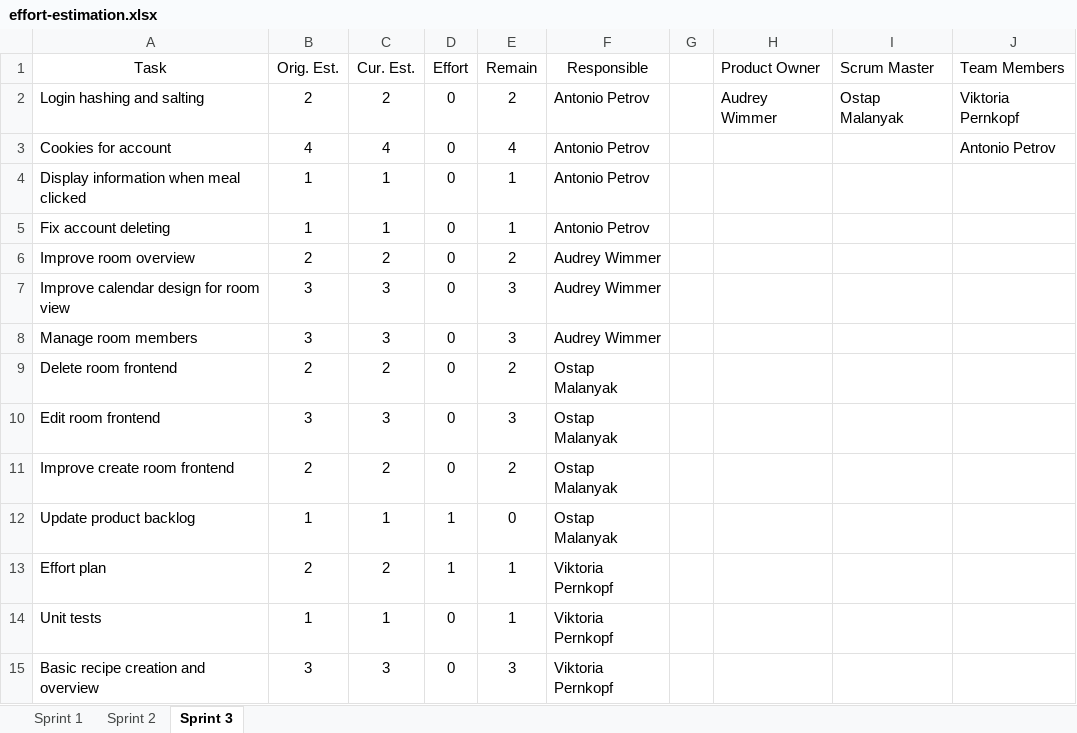
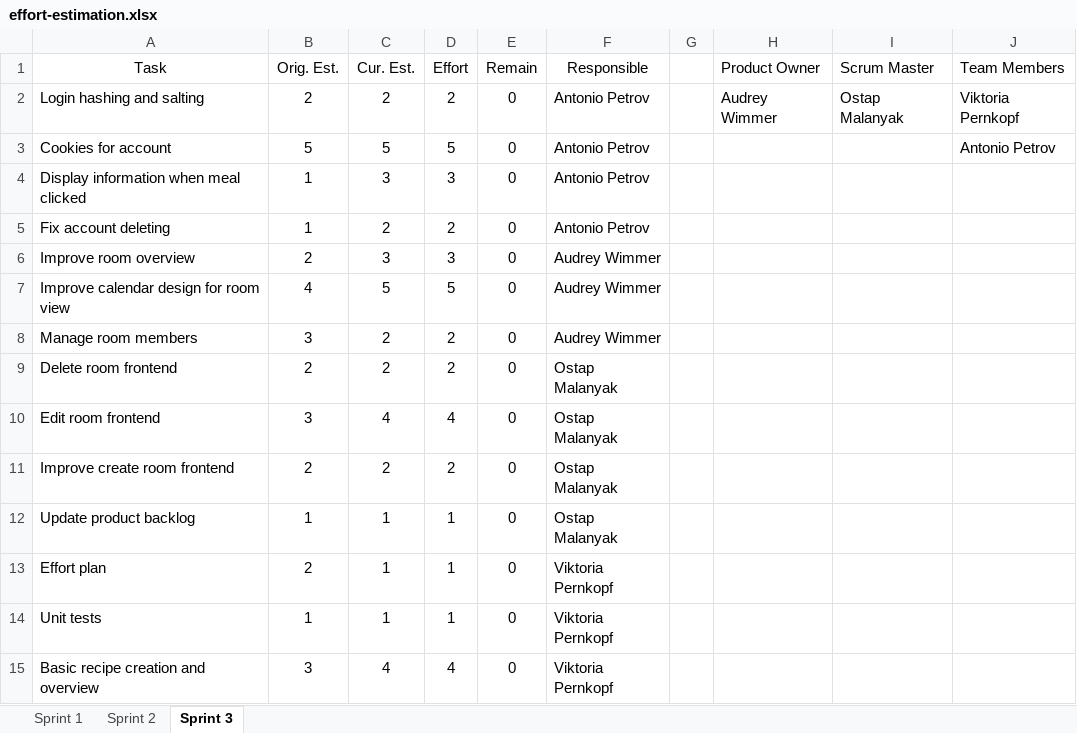
Before and after one commit to vikipernkopf/room-food, an Excel workbook: docs/effort-estimation.xlsx, sheet Sprint 3, drawn as a sheet; only a part is shown; values as stored, in another font and other column widths than the file's, no borders; table styles not drawn; the diff covers the shown part only; the diff names each change by its address in the sheet, - before the commit and + after, or states it on an @@ line.

Commit message:
update effort estimation

```diff
--- a/docs/effort-estimation.xlsx (sheet Sprint 3)
+++ b/docs/effort-estimation.xlsx (sheet Sprint 3)
-D2 (Effort): 0
+D2 (Effort): 2
-E2 (Remain): 2
+E2 (Remain): 0
-B3 (Orig. Est.): 4
+B3 (Orig. Est.): 5
-C3 (Cur. Est.): 4
+C3 (Cur. Est.): 5
-D3 (Effort): 0
+D3 (Effort): 5
-E3 (Remain): 4
+E3 (Remain): 0
-C4 (Cur. Est.): 1
+C4 (Cur. Est.): 3
-D4 (Effort): 0
+D4 (Effort): 3
-E4:E5 (Remain): 1
+E4:E5 (Remain): 0
-C5 (Cur. Est.): 1
+C5 (Cur. Est.): 2
-D5 (Effort): 0
+D5 (Effort): 2
-C6 (Cur. Est.): 2
+C6 (Cur. Est.): 3
-D6 (Effort): 0
+D6 (Effort): 3
-E6 (Remain): 2
+E6 (Remain): 0
-B7 (Orig. Est.): 3
+B7 (Orig. Est.): 4
-C7 (Cur. Est.): 3
+C7 (Cur. Est.): 5
-D7 (Effort): 0
+D7 (Effort): 5
-E7:E8 (Remain): 3
+E7:E8 (Remain): 0
-C8 (Cur. Est.): 3
+C8 (Cur. Est.): 2
-D8:D9 (Effort): 0
+D8:D9 (Effort): 2
-E9 (Remain): 2
+E9 (Remain): 0
-C10 (Cur. Est.): 3
+C10 (Cur. Est.): 4
-D10 (Effort): 0
+D10 (Effort): 4
-E10 (Remain): 3
+E10 (Remain): 0
-D11 (Effort): 0
+D11 (Effort): 2
-E11 (Remain): 2
+E11 (Remain): 0
-C13 (Cur. Est.): 2
+C13 (Cur. Est.): 1
-E13:E14 (Remain): 1
+E13:E14 (Remain): 0
-D14 (Effort): 0
+D14 (Effort): 1
-C15 (Cur. Est.): 3
+C15 (Cur. Est.): 4
-D15 (Effort): 0
+D15 (Effort): 4
-E15 (Remain): 3
+E15 (Remain): 0
```
Also changed, not shown: 15 edited cells elsewhere in this sheet.
